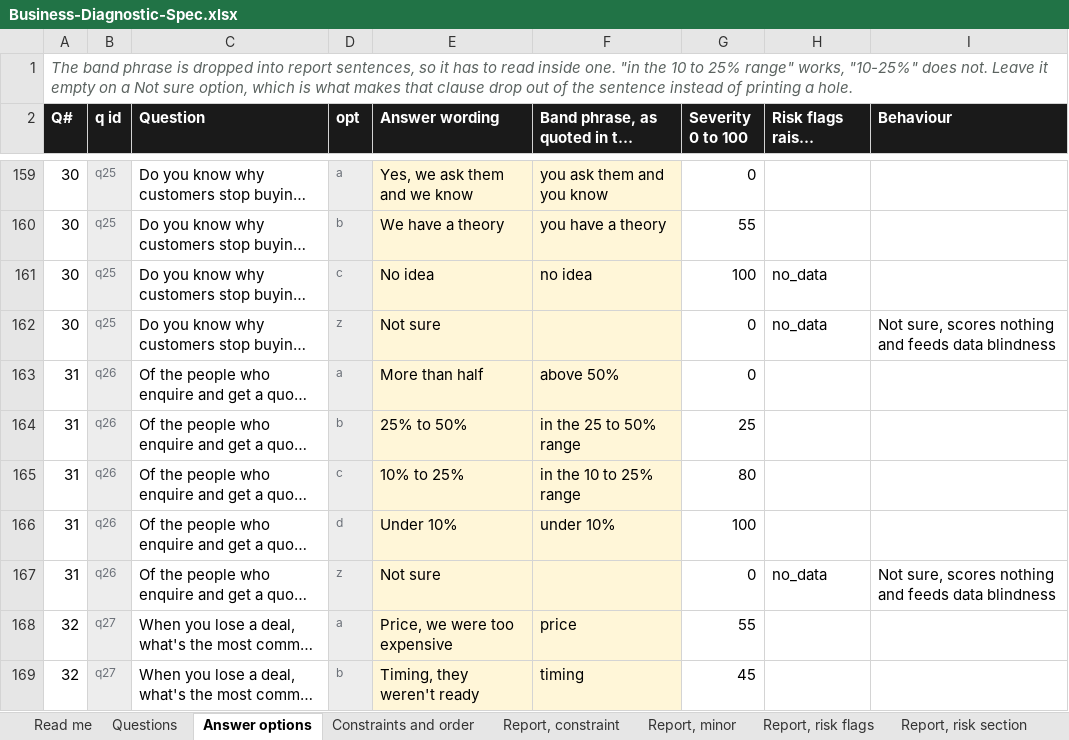
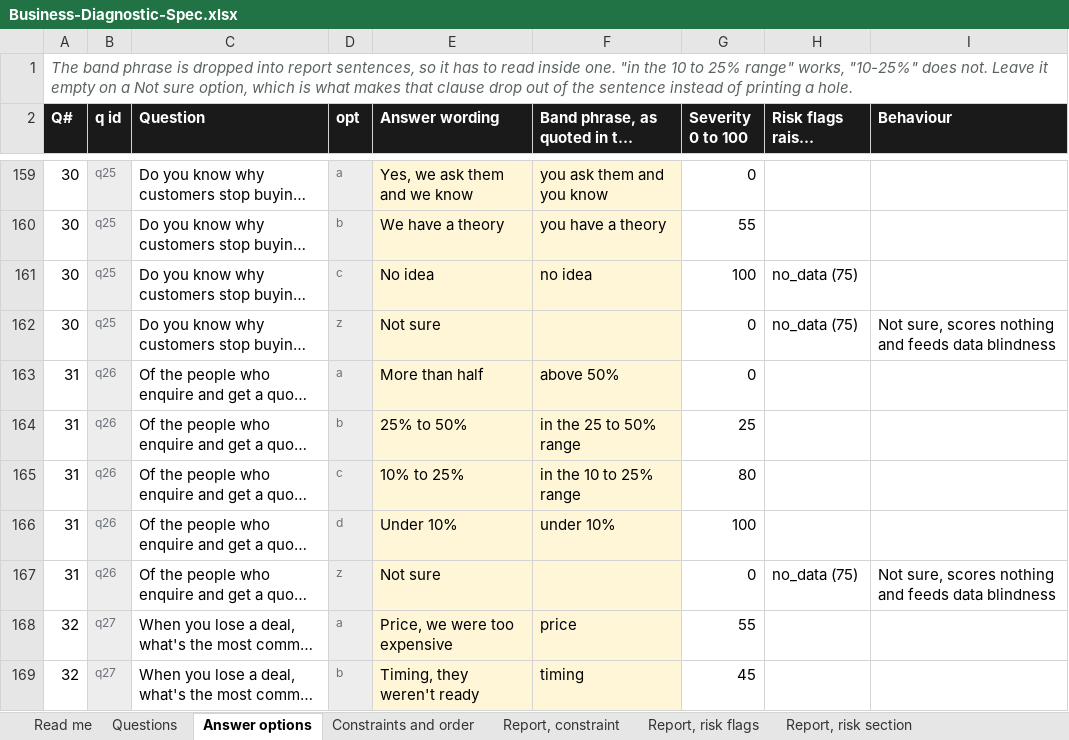
Before and after one commit to ryantayler/Headliner-Group-Website, an Excel workbook: diagnostic/Business-Diagnostic-Spec.xlsx, sheet Answer options, drawn as a sheet; only a part is shown, gaps mark what is left out; long unchanged cells end in …; values as stored, in another font and other column widths than the file's, no borders; the diff covers the shown part only; the diff names each change by its address in the sheet, - before the commit and + after, or states it on an @@ line.

```diff
--- a/diagnostic/Business-Diagnostic-Spec.xlsx (sheet Answer options)
+++ b/diagnostic/Business-Diagnostic-Spec.xlsx (sheet Answer options)
-sheet tab: Report, minor
-H161:H162 (Risk flags raised (severity)): no_data
+H161:H162 (Risk flags raised (severity)): no_data (75)
-H167 (Risk flags raised (severity)): no_data
+H167 (Risk flags raised (severity)): no_data (75)
```
Also changed, not shown: 27 edited cells elsewhere in this sheet, sheet Report, risk flags, sheet Report, constraint, sheet Thresholds, sheet Read me, sheet Data slots, sheet Report, open and close, 1 more sheet, 14 other files.
